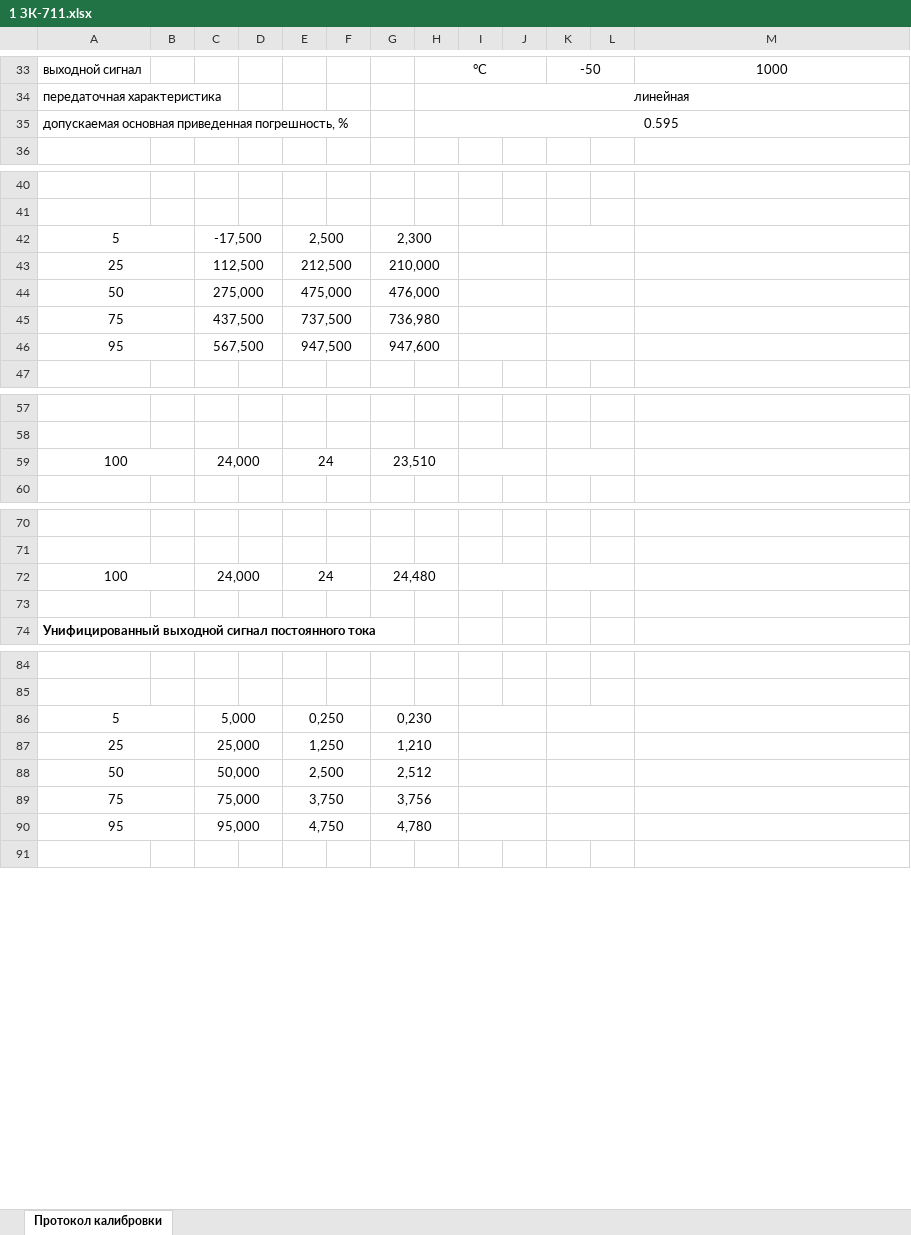
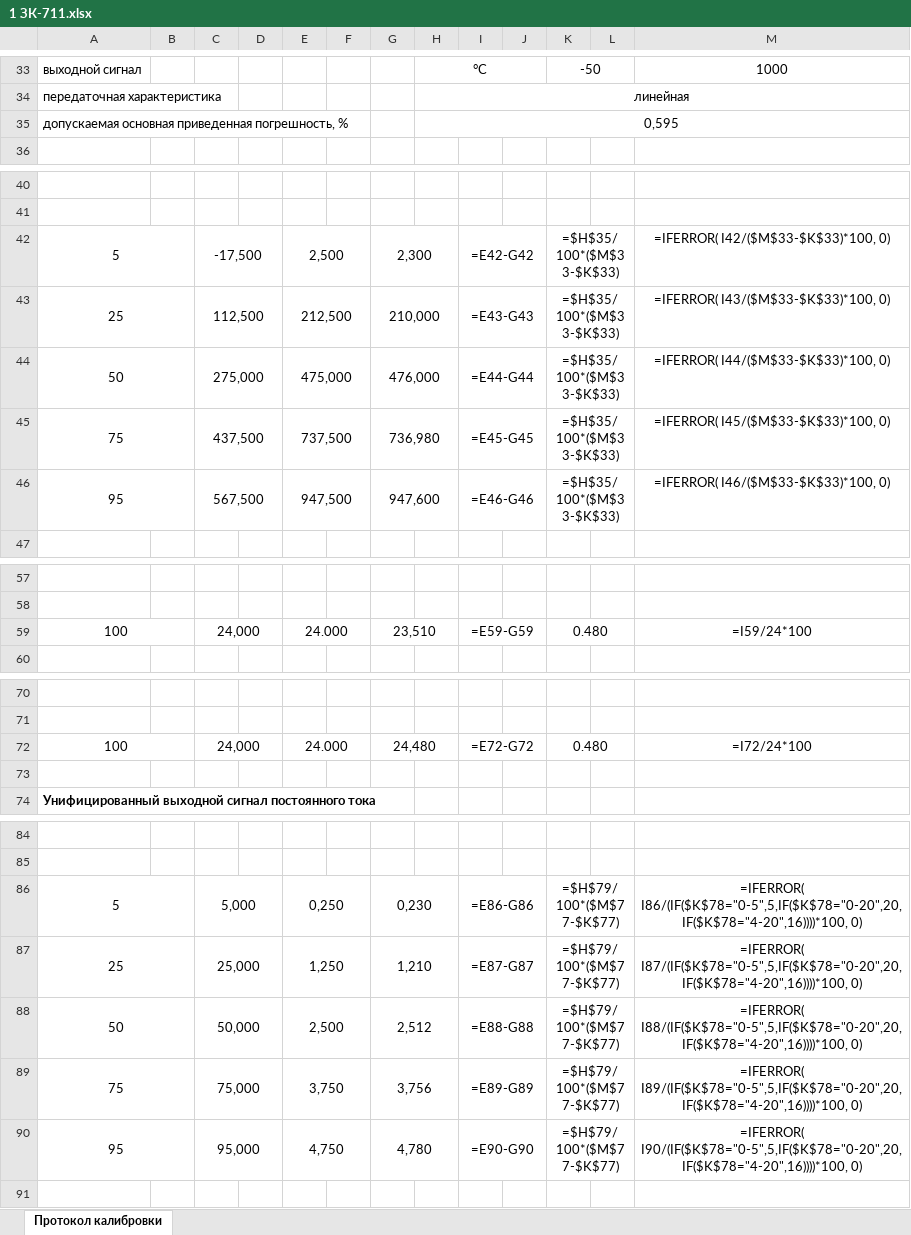
Before and after one commit to asd192/CalibrationIRT59, an Excel workbook: protocols/1 ЗК-711.xlsx, sheet Протокол калибровки, drawn as a sheet; only a part is shown, gaps mark what is left out; values as stored, in another font and other column widths than the file's, no borders; formulas without a stored value are shown as written; the diff covers the shown part only; the diff names each change by its address in the sheet, - before the commit and + after, or states it on an @@ line.

```diff
--- a/protocols/1 ЗК-711.xlsx (sheet Протокол калибровки)
+++ b/protocols/1 ЗК-711.xlsx (sheet Протокол калибровки)
-H35: 0.595
+H35: 0,595
-I42: (empty)
+I42: =E42-G42
-K42:K46: (empty)
+K42:K46: =$H$35/100*($M$33-$K$33)
-M42: (empty)
+M42: =IFERROR( I42/($M$33-$K$33)*100, 0)
-I43: (empty)
+I43: =E43-G43
-M43: (empty)
+M43: =IFERROR( I43/($M$33-$K$33)*100, 0)
-I44: (empty)
+I44: =E44-G44
-M44: (empty)
+M44: =IFERROR( I44/($M$33-$K$33)*100, 0)
-I45: (empty)
+I45: =E45-G45
-M45: (empty)
+M45: =IFERROR( I45/($M$33-$K$33)*100, 0)
-I46: (empty)
+I46: =E46-G46
-M46: (empty)
+M46: =IFERROR( I46/($M$33-$K$33)*100, 0)
-E59: 24
+E59: 24.000
-I59: (empty)
+I59: =E59-G59
-K59: (empty)
+K59: 0.480
-M59: (empty)
+M59: =I59/24*100
-E72: 24
+E72: 24.000
-I72: (empty)
+I72: =E72-G72
-K72: (empty)
+K72: 0.480
-M72: (empty)
+M72: =I72/24*100
-I86: (empty)
+I86: =E86-G86
-K86:K90: (empty)
+K86:K90: =$H$79/100*($M$77-$K$77)
-M86: (empty)
+M86: =IFERROR( I86/(IF($K$78="0-5",5,IF($K$78="0-20",20,IF($K$78="4-20",16))))*100, 0)
-I87: (empty)
+I87: =E87-G87
-M87: (empty)
+M87: =IFERROR( I87/(IF($K$78="0-5",5,IF($K$78="0-20",20,IF($K$78="4-20",16))))*100, 0)
-I88: (empty)
+I88: =E88-G88
-M88: (empty)
+M88: =IFERROR( I88/(IF($K$78="0-5",5,IF($K$78="0-20",20,IF($K$78="4-20",16))))*100, 0)
-I89: (empty)
+I89: =E89-G89
-M89: (empty)
+M89: =IFERROR( I89/(IF($K$78="0-5",5,IF($K$78="0-20",20,IF($K$78="4-20",16))))*100, 0)
-I90: (empty)
+I90: =E90-G90
-M90: (empty)
+M90: =IFERROR( I90/(IF($K$78="0-5",5,IF($K$78="0-20",20,IF($K$78="4-20",16))))*100, 0)
```
Also changed, not shown: 3 edited cells elsewhere in this sheet, Template_CalibrationIRT59xx.xlsx, 7 other files.
